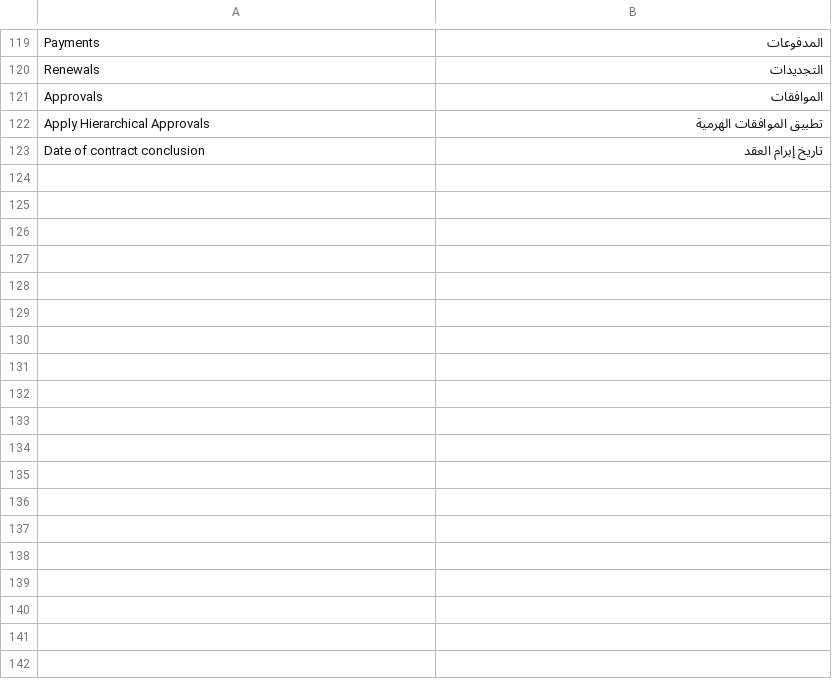
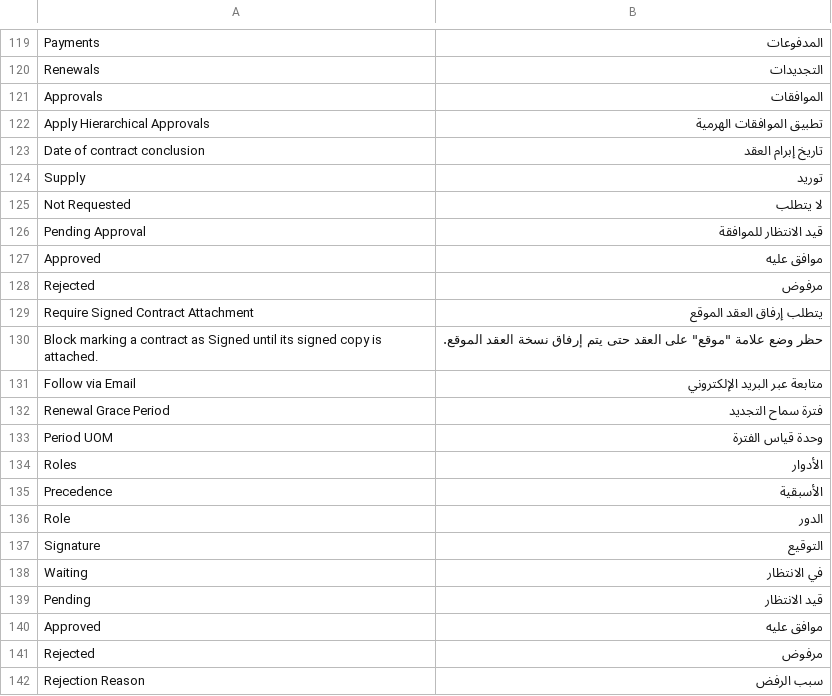
Before and after one commit to QualityPoint/erp_contract, a CSV file: erp_contract/translations/ar.csv, drawn as a sheet; only a part is shown, gaps mark what is left out; the diff names each change by its address in the sheet, - before the commit and + after, or states it on an @@ line.

```diff
--- a/erp_contract/translations/ar.csv
+++ b/erp_contract/translations/ar.csv
+row 124: Supply | توريد
+row 125: Not Requested | لا يتطلب
+row 126: Pending Approval | قيد الانتظار للموافقة
+row 127: Approved | موافق عليه
+row 128: Rejected | مرفوض
+row 129: Require Signed Contract Attachment | يتطلب إرفاق العقد الموقع
+row 130: Block marking a contract as Signed until its signed copy is attached. | حظر وضع علامة "موقع" على العقد حتى يتم إرفاق نسخة العقد الموقع.
+row 131: Follow via Email | متابعة عبر البريد الإلكتروني
+row 132: Renewal Grace Period | فترة سماح التجديد
+row 133: Period UOM | وحدة قياس الفترة
+row 134: Roles | الأدوار
+row 135: Precedence | الأسبقية
+row 136: Role | الدور
+row 137: Signature | التوقيع
+row 138: Waiting | في الانتظار
+row 139: Pending | قيد الانتظار
+row 140: Approved | موافق عليه
+row 141: Rejected | مرفوض
+row 142: Rejection Reason | سبب الرفض
```
Also changed, not shown: 11 other files.
